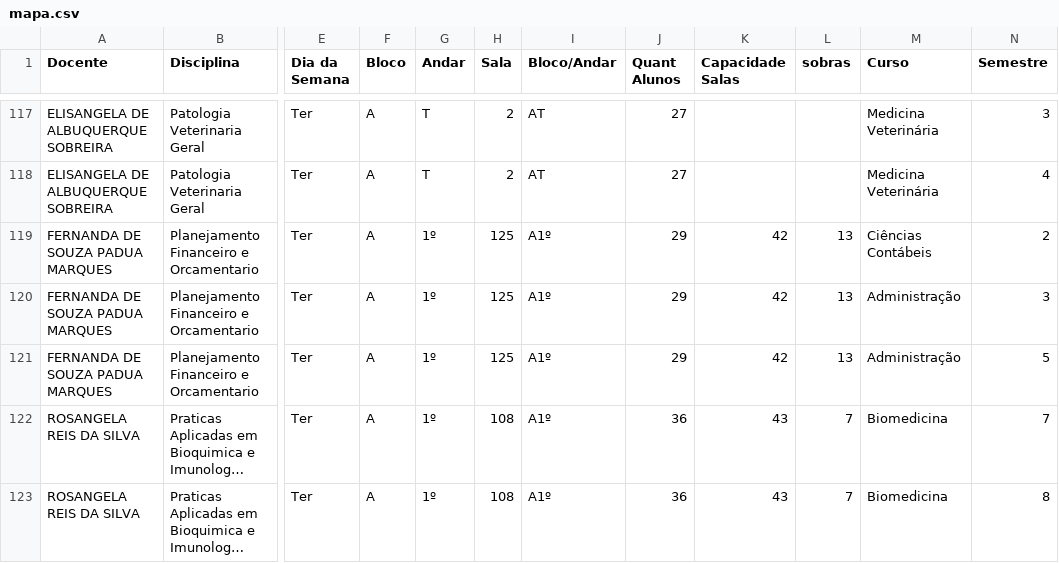
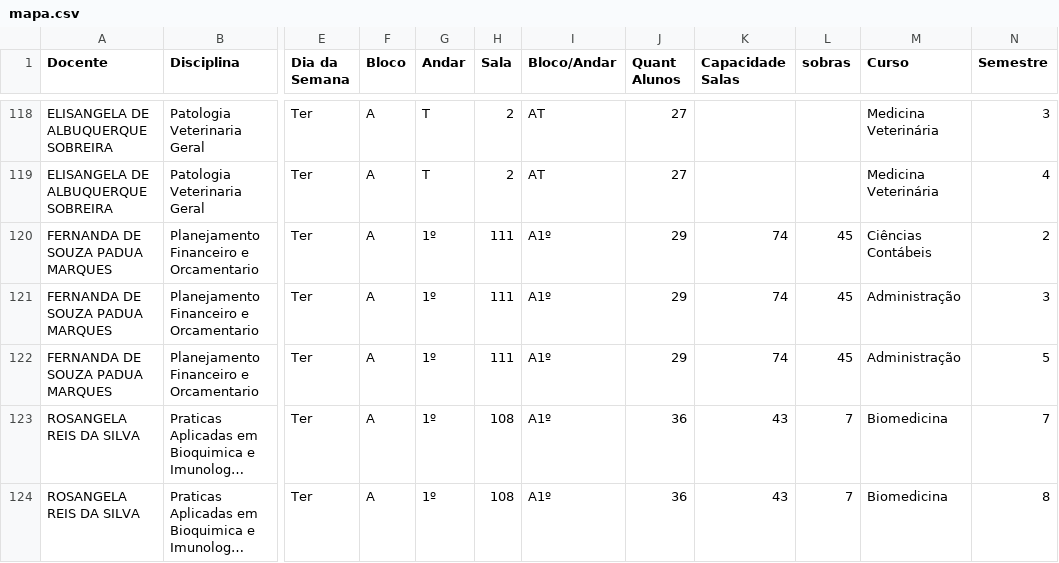
Before and after one commit to candidatla/mapa-noturno, a CSV file: mapa.csv, drawn as a sheet; only a part is shown, gaps mark what is left out; long unchanged cells end in …; addresses are those after the commit; the diff covers the shown part only; the diff names each change by its address in the sheet, - before the commit and + after, or states it on an @@ line.

```diff
--- a/mapa.csv
+++ b/mapa.csv
-H120:H122 (Sala): 125
+H120:H122 (Sala): 111
-K120:K122 (Capacidade Salas): 42
+K120:K122 (Capacidade Salas): 74
-L120:L122 (sobras): 13
+L120:L122 (sobras): 45
```
Also changed, not shown: 5 added rows, 1 removed row, 1 moved row and 72 edited cells elsewhere in this file, 1 other file.
